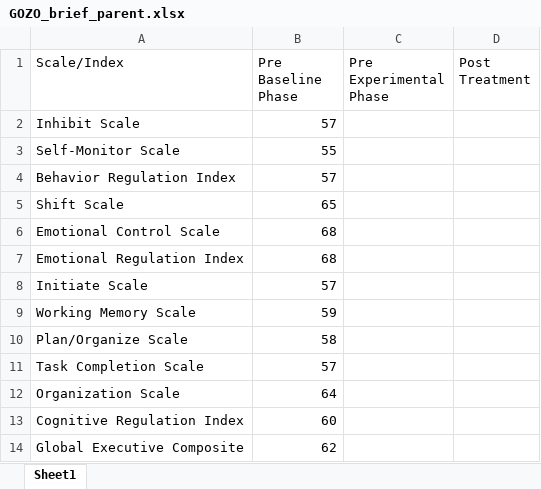
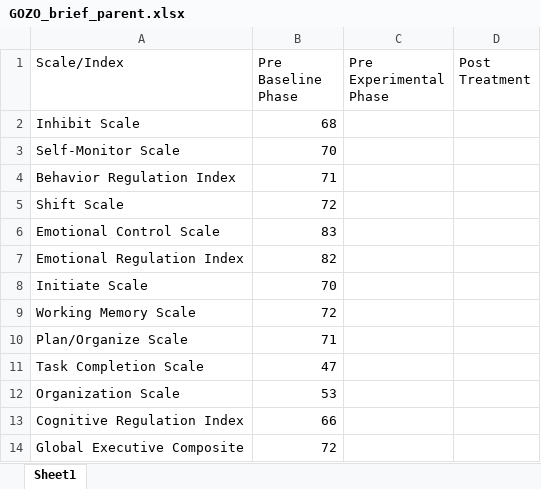
Before and after one commit to Jim-Wright90/participant_3_data, an Excel workbook: data/GOZO_brief_parent.xlsx, sheet Sheet1, drawn as a sheet; values as stored, in another font and other column widths than the file's, no borders; the diff names each change by its address in the sheet, - before the commit and + after, or states it on an @@ line.

```diff
--- a/data/GOZO_brief_parent.xlsx (sheet Sheet1)
+++ b/data/GOZO_brief_parent.xlsx (sheet Sheet1)
-B2 (Pre Baseline Phase): 57
+B2 (Pre Baseline Phase): 68
-B3 (Pre Baseline Phase): 55
+B3 (Pre Baseline Phase): 70
-B4 (Pre Baseline Phase): 57
+B4 (Pre Baseline Phase): 71
-B5 (Pre Baseline Phase): 65
+B5 (Pre Baseline Phase): 72
-B6 (Pre Baseline Phase): 68
+B6 (Pre Baseline Phase): 83
-B7 (Pre Baseline Phase): 68
+B7 (Pre Baseline Phase): 82
-B8 (Pre Baseline Phase): 57
+B8 (Pre Baseline Phase): 70
-B9 (Pre Baseline Phase): 59
+B9 (Pre Baseline Phase): 72
-B10 (Pre Baseline Phase): 58
+B10 (Pre Baseline Phase): 71
-B11 (Pre Baseline Phase): 57
+B11 (Pre Baseline Phase): 47
-B12 (Pre Baseline Phase): 64
+B12 (Pre Baseline Phase): 53
-B13 (Pre Baseline Phase): 60
+B13 (Pre Baseline Phase): 66
-B14 (Pre Baseline Phase): 62
+B14 (Pre Baseline Phase): 72
```
Also changed, not shown: data/GOZO_brief_self.xlsx, data/GOZO_class_parent_1.xlsx, 7 other files.
